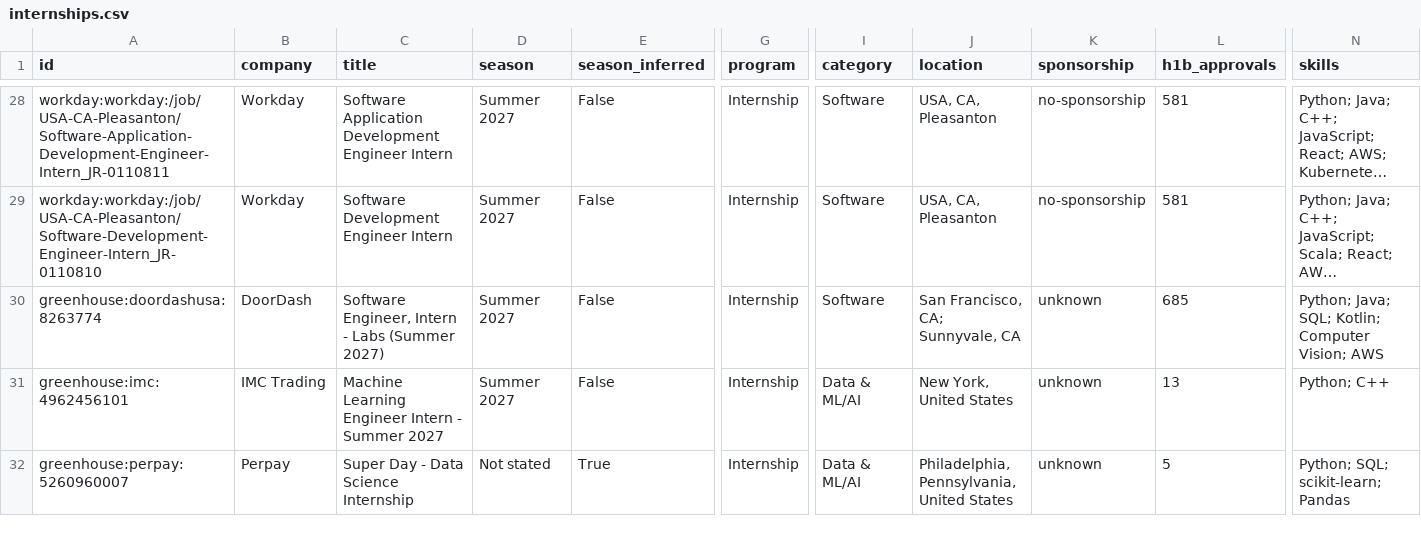
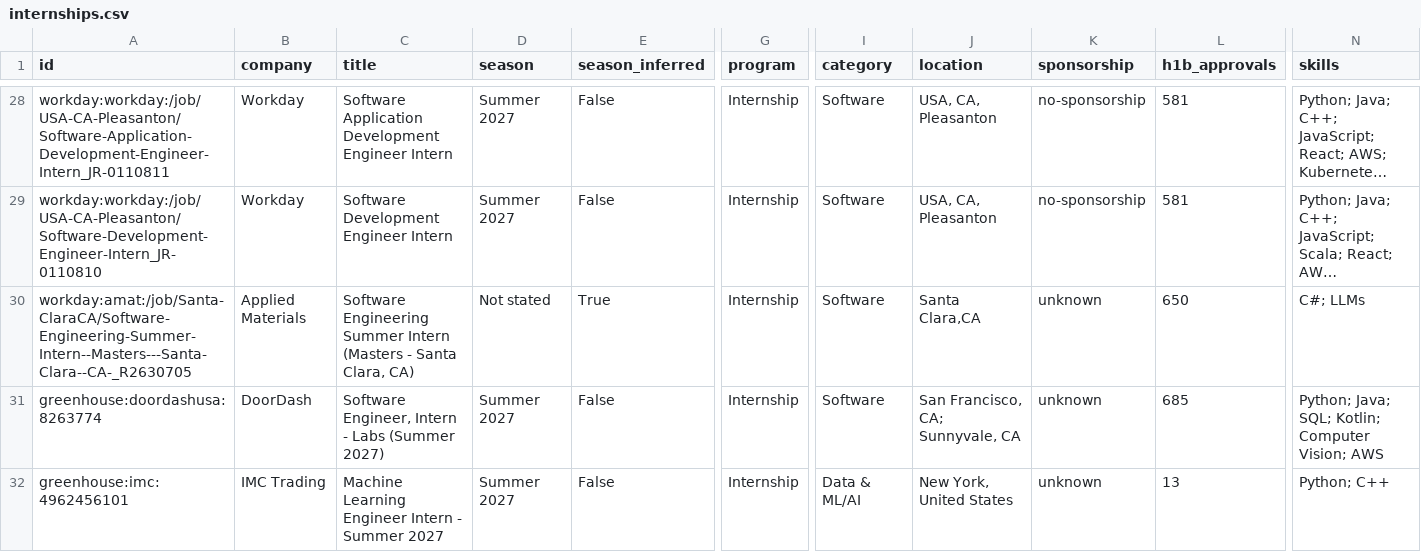
Before and after one commit to Tiya-web/Automated-List-Of-Summer-2027-and-Fall-2026-Tech-Internships, a CSV file: data/internships.csv, drawn as a sheet; only a part is shown, gaps mark what is left out; the shorter side is filled out with more unchanged rows; long unchanged cells end in …; rows hold the shown columns only; the diff covers the shown part only; the diff names each change by its address in the sheet, - before the commit and + after, or states it on an @@ line.

```diff
--- a/data/internships.csv
+++ b/data/internships.csv
+row 30: workday:amat:/job/Santa-ClaraCA/Software-Engineering-Summer-Intern--Masters---Santa-Clara--CA-_R2630705 | Applied Materials | Software Engineering Summer Intern (Masters - Santa Clara, CA) | Not stated | True | Internship | Software | Santa Clara,CA | unknown | 650 | C#; LLMs
```
Also changed, not shown: 1 added row and 1 removed row elsewhere in this file, docs/internships.csv, 15 other files.
